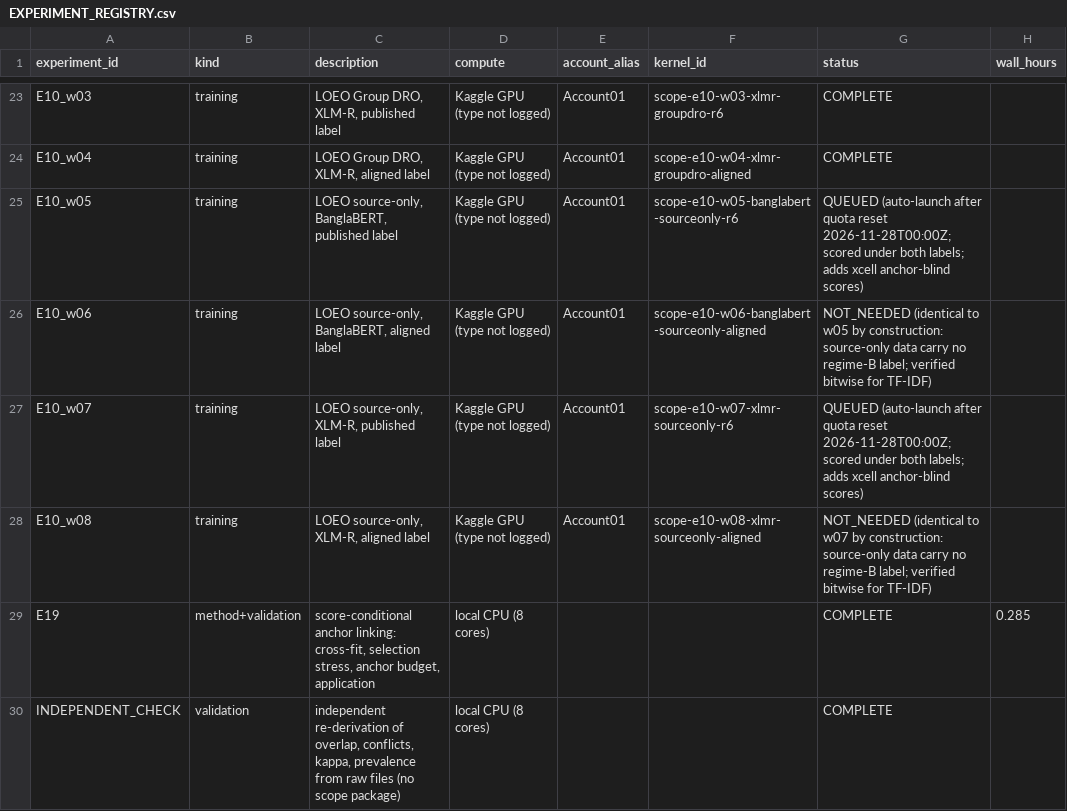
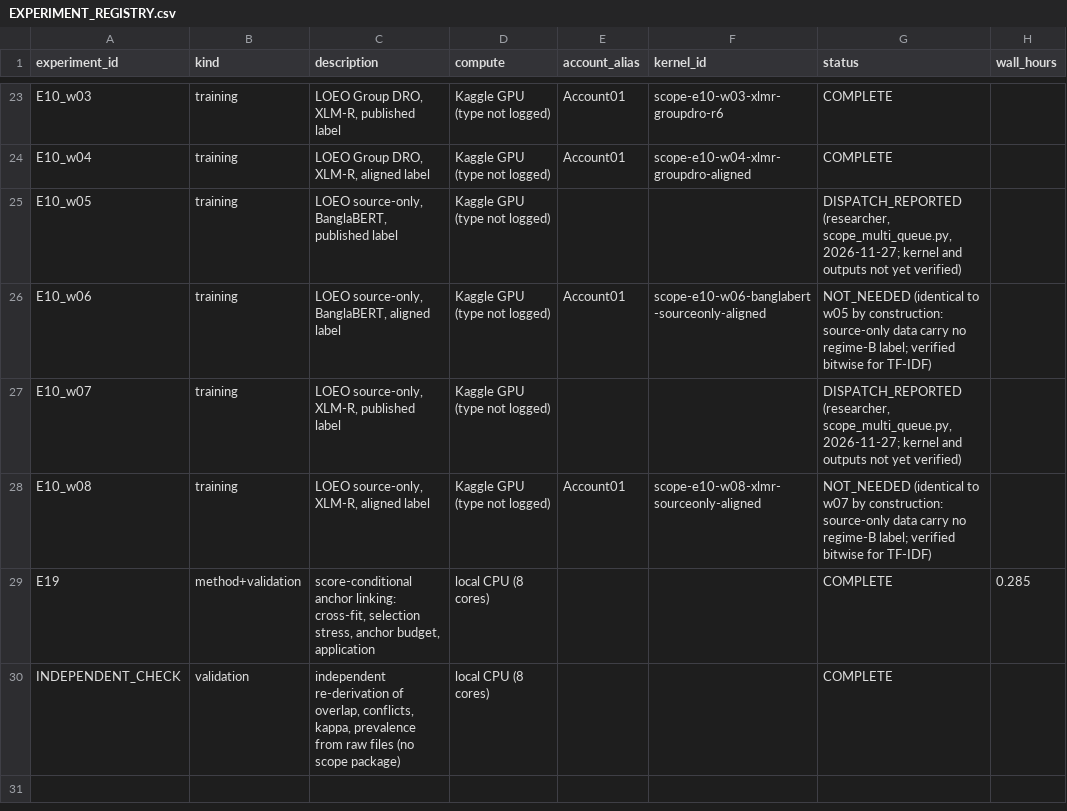
Before and after one commit to smalakar-is-here/swarabyanjan-cross-platform-transport, a CSV file: docs/scope/EXPERIMENT_REGISTRY.csv, drawn as a sheet; only a part is shown, gaps mark what is left out; the diff names each change by its address in the sheet, - before the commit and + after, or states it on an @@ line.

```diff
--- a/docs/scope/EXPERIMENT_REGISTRY.csv
+++ b/docs/scope/EXPERIMENT_REGISTRY.csv
-E25 (account_alias): Account01
+E25 (account_alias): (empty)
-F25 (kernel_id): scope-e10-w05-banglabert-sourceonly-r6
+F25 (kernel_id): (empty)
-G25 (status): QUEUED (auto-launch after quota reset 2026-11-28T00:00Z; scored under both labels; adds xcell anchor-blind scores)
+G25 (status): DISPATCH_REPORTED (researcher, scope_multi_queue.py, 2026-11-27; kernel and outputs not yet verified)
-E27 (account_alias): Account01
+E27 (account_alias): (empty)
-F27 (kernel_id): scope-e10-w07-xlmr-sourceonly-r6
+F27 (kernel_id): (empty)
-G27 (status): QUEUED (auto-launch after quota reset 2026-11-28T00:00Z; scored under both labels; adds xcell anchor-blind scores)
+G27 (status): DISPATCH_REPORTED (researcher, scope_multi_queue.py, 2026-11-27; kernel and outputs not yet verified)
```
